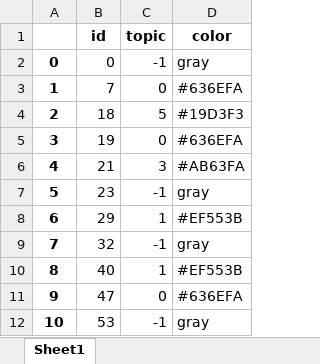
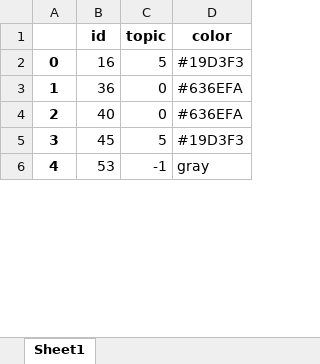
Before and after one commit to furrutiav/CBE-bibliometric-analysis, an Excel workbook: node_data_lsa.xlsx, sheet Sheet1, drawn as a sheet; only a part is shown; values as stored, in another font and other column widths than the file's, no borders; removed rows and columns are numbered as before the commit, all else as after; the diff covers the shown part only; the diff names each change by its address in the sheet, - before the commit and + after, or states it on an @@ line.

```diff
--- a/node_data_lsa.xlsx (sheet Sheet1)
+++ b/node_data_lsa.xlsx (sheet Sheet1)
-row 2: 0 | 0 | -1 | gray
-row 3: 1 | 7 | 0 | #636EFA
@@ column A renumbered between rows 2 and 6 @@
-B2 (id): 18
+B2 (id): 16
-B3 (id): 19
+B3 (id): 36
-row 6: 4 | 21 | 3 | #AB63FA
-row 7: 5 | 23 | -1 | gray
-row 8: 6 | 29 | 1 | #EF553B
-row 9: 7 | 32 | -1 | gray
-C4 (topic): 1
+C4 (topic): 0
-D4 (color): #EF553B
+D4 (color): #636EFA
-row 11: 9 | 47 | 0 | #636EFA
+row 5: 3 | 45 | 5 | #19D3F3
```
Also changed, not shown: other rows of this sheet, edge_data_lsa.xlsx, random_sample.xlsx, 53 other files.
